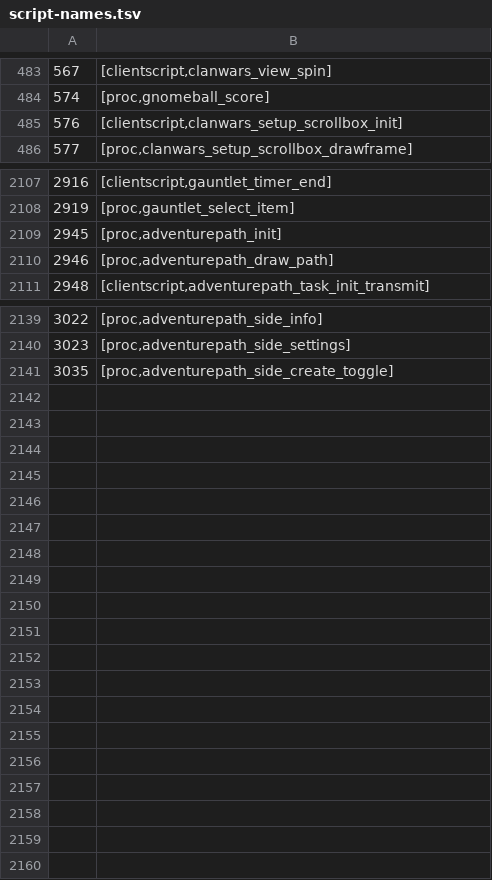
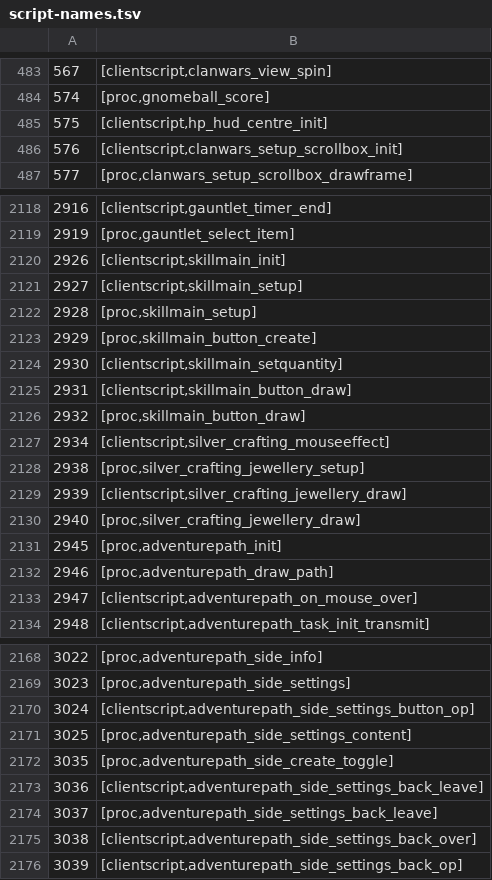
Before and after one commit to RuneStar/cs2, a TSV file: src/main/resources/org/runestar/cs2/script-names.tsv, drawn as a sheet; only a part is shown, gaps mark what is left out; the diff covers the shown part only; the diff names each change by its address in the sheet, - before the commit and + after, or states it on an @@ line.

Commit message:
Update names

```diff
--- a/src/main/resources/org/runestar/cs2/script-names.tsv
+++ b/src/main/resources/org/runestar/cs2/script-names.tsv
+row 485: 575 | [clientscript,hp_hud_centre_init]
+row 2120: 2926 | [clientscript,skillmain_init]
+row 2121: 2927 | [clientscript,skillmain_setup]
+row 2122: 2928 | [proc,skillmain_setup]
+row 2123: 2929 | [proc,skillmain_button_create]
+row 2124: 2930 | [clientscript,skillmain_setquantity]
+row 2125: 2931 | [clientscript,skillmain_button_draw]
+row 2126: 2932 | [proc,skillmain_button_draw]
+row 2127: 2934 | [clientscript,silver_crafting_mouseeffect]
+row 2128: 2938 | [proc,silver_crafting_jewellery_setup]
+row 2129: 2939 | [clientscript,silver_crafting_jewellery_draw]
+row 2130: 2940 | [proc,silver_crafting_jewellery_draw]
+row 2133: 2947 | [clientscript,adventurepath_on_mouse_over]
+row 2170: 3024 | [clientscript,adventurepath_side_settings_button_op]
+row 2171: 3025 | [proc,adventurepath_side_settings_content]
+row 2173: 3036 | [clientscript,adventurepath_side_settings_back_leave]
+row 2174: 3037 | [proc,adventurepath_side_settings_back_leave]
+row 2175: 3038 | [clientscript,adventurepath_side_settings_back_over]
+row 2176: 3039 | [clientscript,adventurepath_side_settings_back_op]
```
Also changed, not shown: 16 added rows elsewhere in this file.
